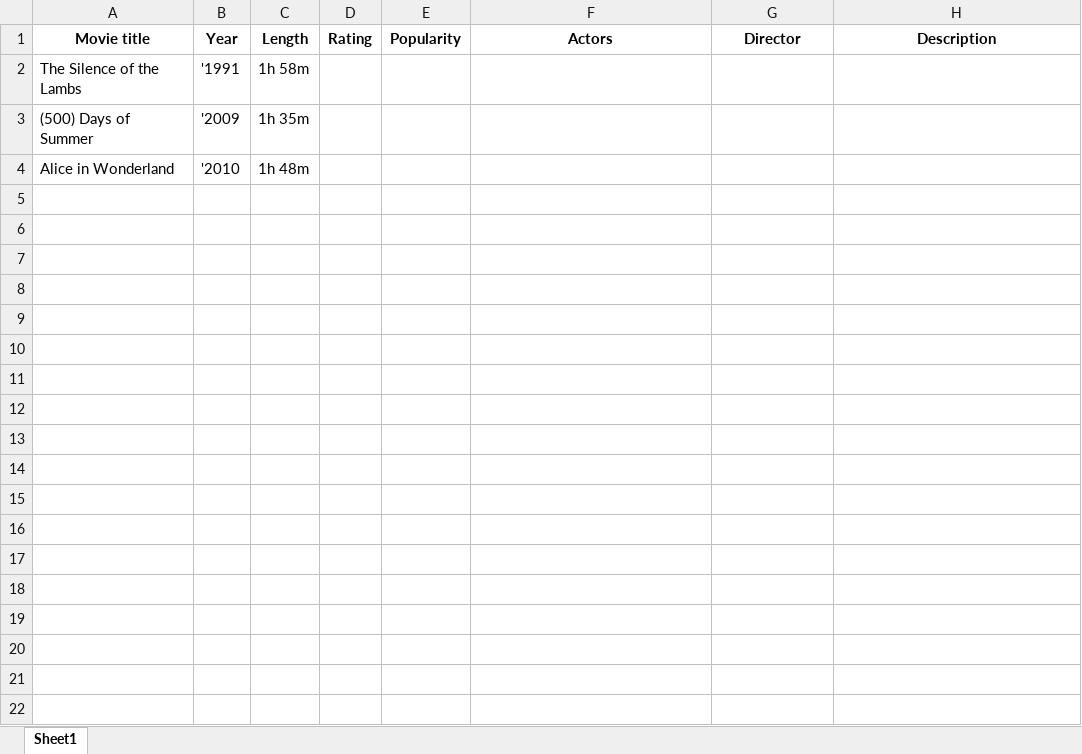
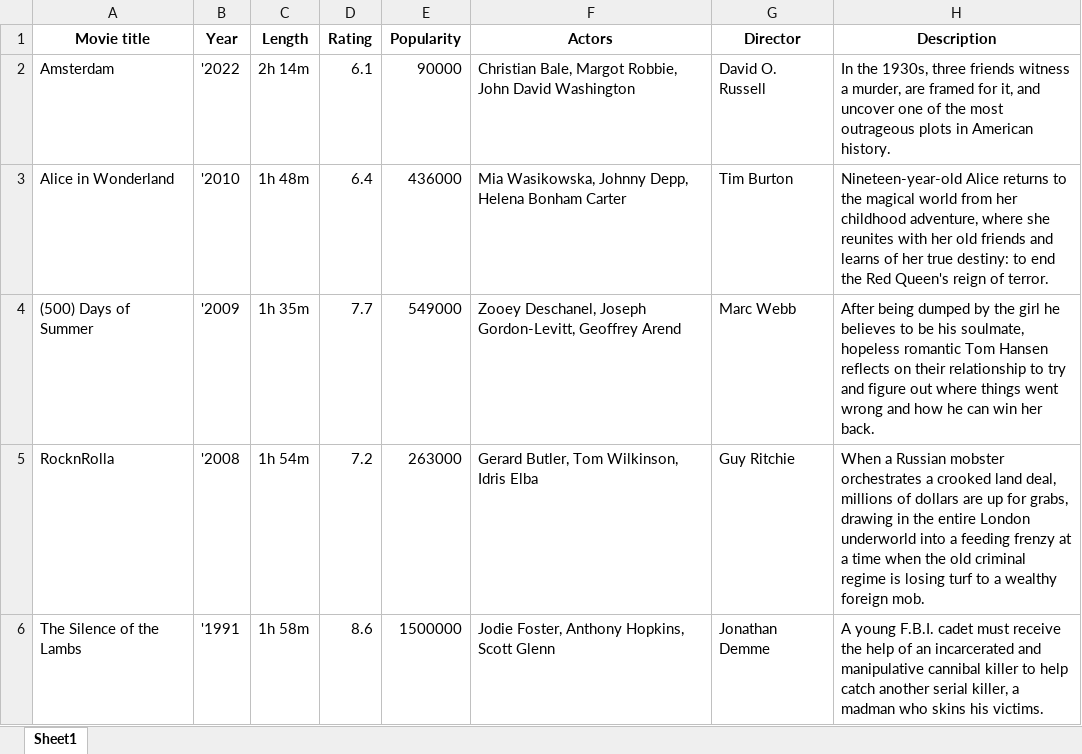
Before and after one commit to RobertsRudzitis16/PD_231RDB011_231RDB195, an Excel workbook: movies_sorted.xlsx, sheet Sheet1, drawn as a sheet; values as stored, in another font and other column widths than the file's, no borders; removed rows and columns are numbered as before the commit, all else as after; the diff names each change by its address in the sheet, - before the commit and + after, or states it on an @@ line.

```diff
--- a/movies_sorted.xlsx (sheet Sheet1)
+++ b/movies_sorted.xlsx (sheet Sheet1)
-row 2: The Silence of the Lambs | '1991 | 1h 58m
-row 3: (500) Days of Summer | '2009 | 1h 35m
+row 2: Amsterdam | '2022 | 2h 14m | 6.1 | 90000 | Christian Bale, Margot Robbie, John David Washington | David O. Russell | In the 1930s, three friends witness a murder, are framed for it, and uncover one of the most outrageous plots in American history.
-D3 (Rating): (empty)
+D3 (Rating): 6.4
-E3 (Popularity): (empty)
+E3 (Popularity): 436000
-F3 (Actors): (empty)
+F3 (Actors): Mia Wasikowska, Johnny Depp, Helena Bonham Carter
-G3 (Director): (empty)
+G3 (Director): Tim Burton
-H3 (Description): (empty)
+H3 (Description): Nineteen-year-old Alice returns to the magical world from her childhood adventure, where she reunites with her old friends and learns of her true destiny: to end the Red Queen's reign of terror.
+row 4: (500) Days of Summer | '2009 | 1h 35m | 7.7 | 549000 | Zooey Deschanel, Joseph Gordon-Levitt, Geoffrey Arend | Marc Webb | After being dumped by the girl he believes to be his soulmate, hopeless romantic Tom Hansen reflects on their relationship to try and figure out where things went wrong and how he can win her back.
+row 5: RocknRolla | '2008 | 1h 54m | 7.2 | 263000 | Gerard Butler, Tom Wilkinson, Idris Elba | Guy Ritchie | When a Russian mobster orchestrates a crooked land deal, millions of dollars are up for grabs, drawing in the entire London underworld into a feeding frenzy at a time when the old criminal regime is losing turf to a wealthy foreign mob.
+row 6: The Silence of the Lambs | '1991 | 1h 58m | 8.6 | 1500000 | Jodie Foster, Anthony Hopkins, Scott Glenn | Jonathan Demme | A young F.B.I. cadet must receive the help of an incarcerated and manipulative cannibal killer to help catch another serial killer, a madman who skins his victims.
```
Also changed, not shown: movies.xlsx, 1 other file.
